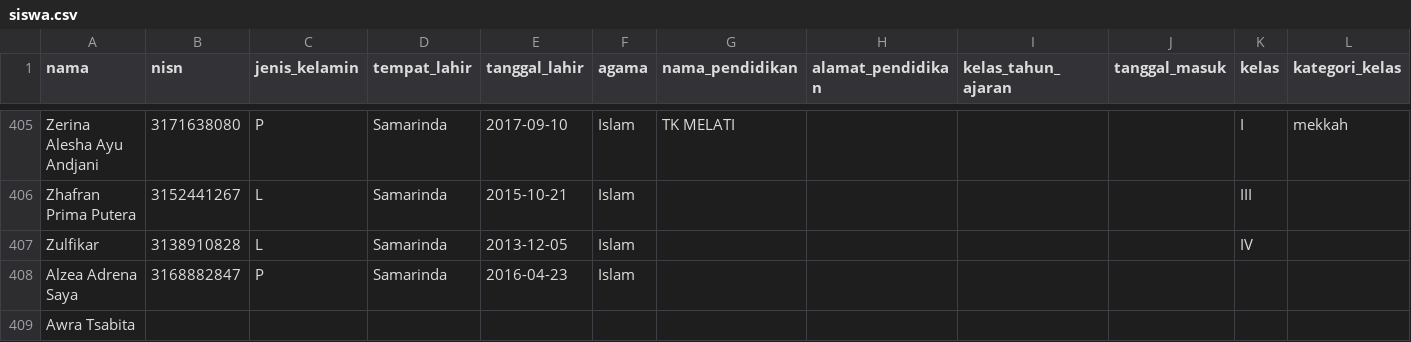
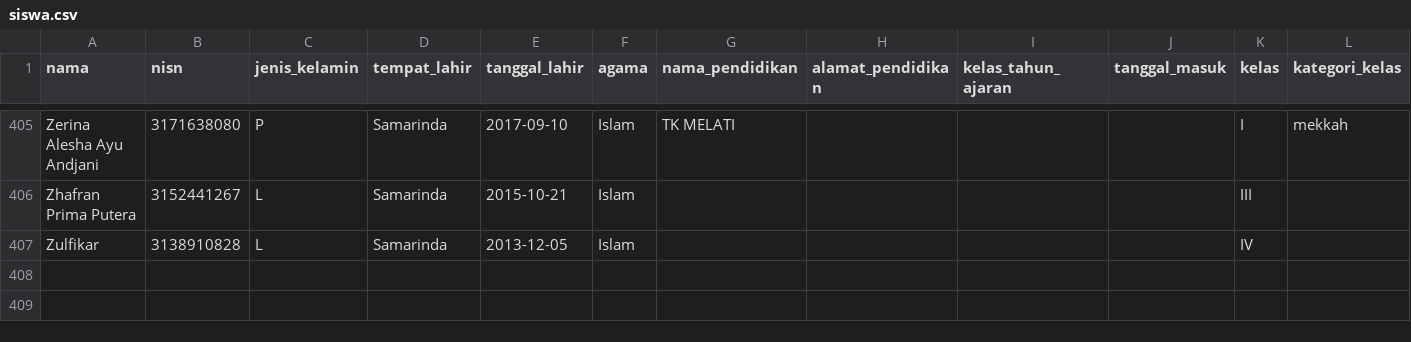
Before and after one commit to andypratama3/Sd_Muhammadiyah_3, a CSV file: database/seeders/data/siswa.csv, drawn as a sheet; only a part is shown, gaps mark what is left out; rows hold the shown columns only; the diff names each change by its address in the sheet, - before the commit and + after, or states it on an @@ line.

Commit message:
Siswa Seeder,Keuangan Seeder, Feat Dpp Charge Fix Controller Charge, View Pembayaran Fix Update

```diff
--- a/database/seeders/data/siswa.csv
+++ b/database/seeders/data/siswa.csv
-row 408: Alzea Adrena Saya | 3168882847 | P | Samarinda | 2016-04-23 | Islam
-row 409: Awra Tsabita
```
Also changed, not shown: database/seeders/data/keuangan_baru.csv, 6 other files.
